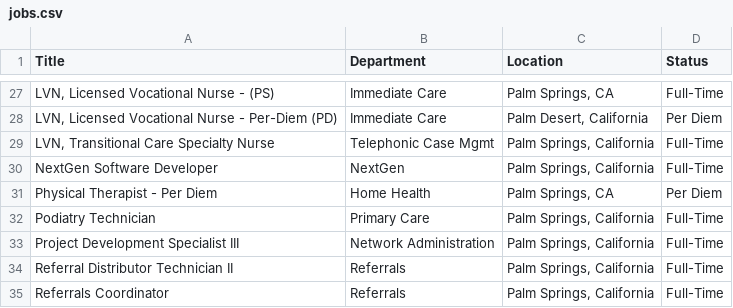
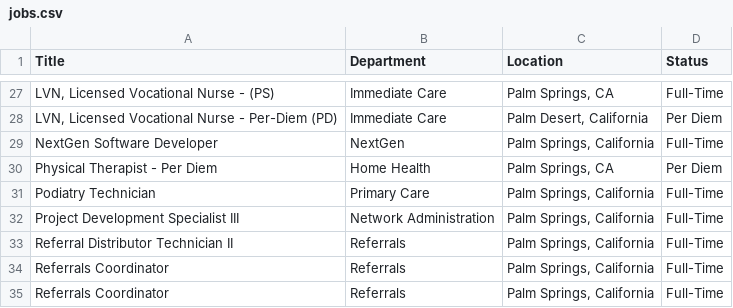
Before and after one commit to ryancheley/dohc_jobs, a CSV file: jobs.csv, drawn as a sheet; only a part is shown, gaps mark what is left out; the shorter side is filled out with more unchanged rows; the diff names each change by its address in the sheet, - before the commit and + after, or states it on an @@ line.

```diff
--- a/jobs.csv
+++ b/jobs.csv
-row 29: LVN, Transitional Care Specialty Nurse | Telephonic Case Mgmt | Palm Springs, California | Full-Time
```
